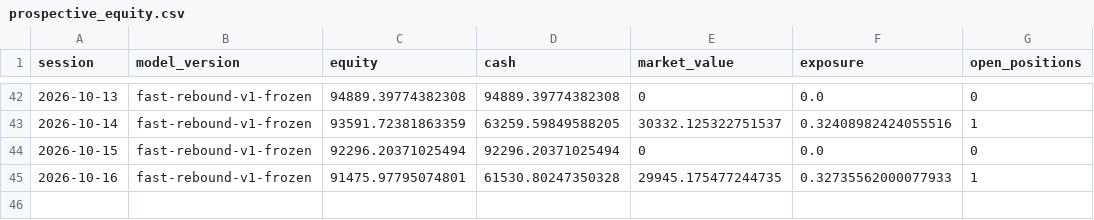
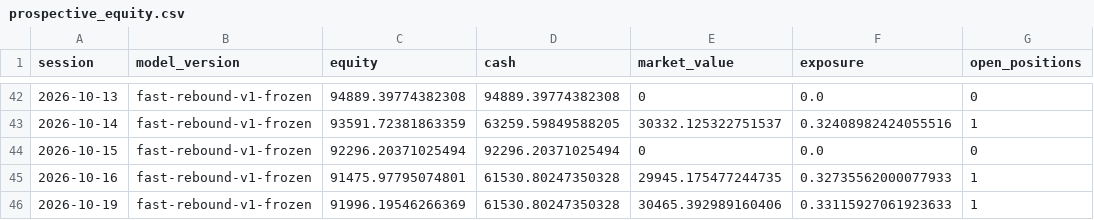
Before and after one commit to ankurjha83/fast-rebound-scanner, a CSV file: state/prospective_equity.csv, drawn as a sheet; only a part is shown, gaps mark what is left out; the diff names each change by its address in the sheet, - before the commit and + after, or states it on an @@ line.

Commit message:
chore: persist Fast Rebound state [skip ci]

```diff
--- a/state/prospective_equity.csv
+++ b/state/prospective_equity.csv
+row 46: 2026-10-19 | fast-rebound-v1-frozen | 91996.19546266369 | 61530.80247350328 | 30465.392989160406 | 0.33115927061923633 | 1
```
Also changed, not shown: 4 other files.
